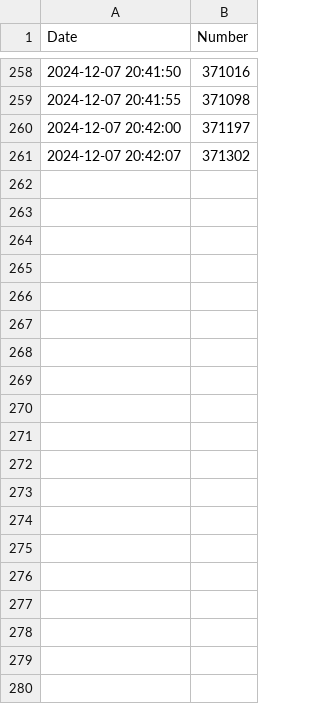
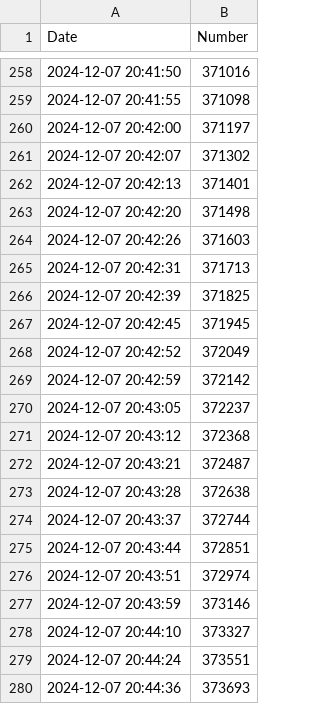
Before and after one commit to RoTak00/aur-alegeri-libere-e-fake, a CSV file: output.csv, drawn as a sheet; only a part is shown, gaps mark what is left out; the diff covers the shown part only.

```diff
--- a/output.csv
+++ b/output.csv
@@ -261 +261,20 @@ Date,Number
 2024-12-07 20:42:07,371302
+2024-12-07 20:42:13,371401
+2024-12-07 20:42:20,371498
+2024-12-07 20:42:26,371603
+2024-12-07 20:42:31,371713
+2024-12-07 20:42:39,371825
+2024-12-07 20:42:45,371945
+2024-12-07 20:42:52,372049
+2024-12-07 20:42:59,372142
+2024-12-07 20:43:05,372237
+2024-12-07 20:43:12,372368
+2024-12-07 20:43:21,372487
+2024-12-07 20:43:28,372638
+2024-12-07 20:43:37,372744
+2024-12-07 20:43:44,372851
+2024-12-07 20:43:51,372974
+2024-12-07 20:43:59,373146
+2024-12-07 20:44:10,373327
+2024-12-07 20:44:24,373551
+2024-12-07 20:44:36,373693
```
Also changed, not shown: 45 added rows elsewhere in this file, v1.csv, 3 other files.
